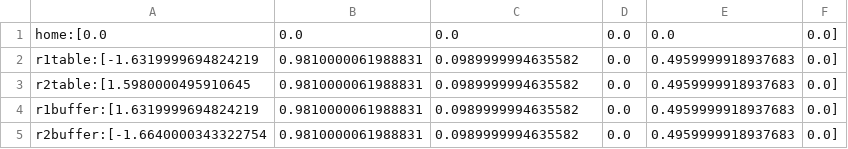
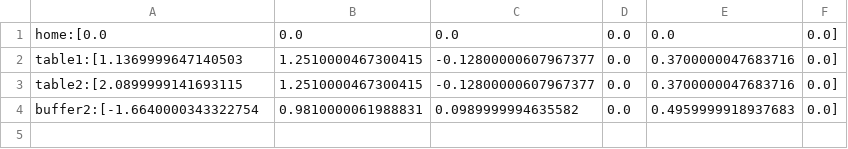
Before and after one commit to sequenceplanner/sp-rust, a CSV file: sp-ros-ws/src/ros2_mecademic/ros2_mecademic_utilities/poses/r2joint_poses.csv, drawn as a sheet.

```diff
--- a/sp-ros-ws/src/ros2_mecademic/ros2_mecademic_utilities/poses/r2joint_poses.csv
+++ b/sp-ros-ws/src/ros2_mecademic/ros2_mecademic_utilities/poses/r2joint_poses.csv
@@ -1,5 +1,4 @@
 home:[0.0, 0.0, 0.0, 0.0, 0.0, 0.0]
-r1table:[-1.6319999694824219, 0.9810000061988831, 0.0989999994635582, 0.0, 0.4959999918937683, 0.0]
-r2table:[1.5980000495910645, 0.9810000061988831, 0.0989999994635582, 0.0, 0.4959999918937683, 0.0]
-r1buffer:[1.6319999694824219, 0.9810000061988831, 0.0989999994635582, 0.0, 0.4959999918937683, 0.0]
-r2buffer:[-1.6640000343322754, 0.9810000061988831, 0.0989999994635582, 0.0, 0.4959999918937683, 0.0]
+table1:[1.1369999647140503, 1.2510000467300415, -0.12800000607967377, 0.0, 0.3700000047683716, 0.0]
+table2:[2.0899999141693115, 1.2510000467300415, -0.12800000607967377, 0.0, 0.3700000047683716, 0.0]
+buffer2:[-1.6640000343322754, 0.9810000061988831, 0.0989999994635582, 0.0, 0.4959999918937683, 0.0]
```
Also changed, not shown: sp-ros-ws/src/ros2_mecademic/ros2_mecademic_utilities/poses/joint_poses.csv, sp-ros-ws/src/ros2_mecademic/ros2_mecademic_utilities/poses/r1joint_poses.csv, 3 other files.
